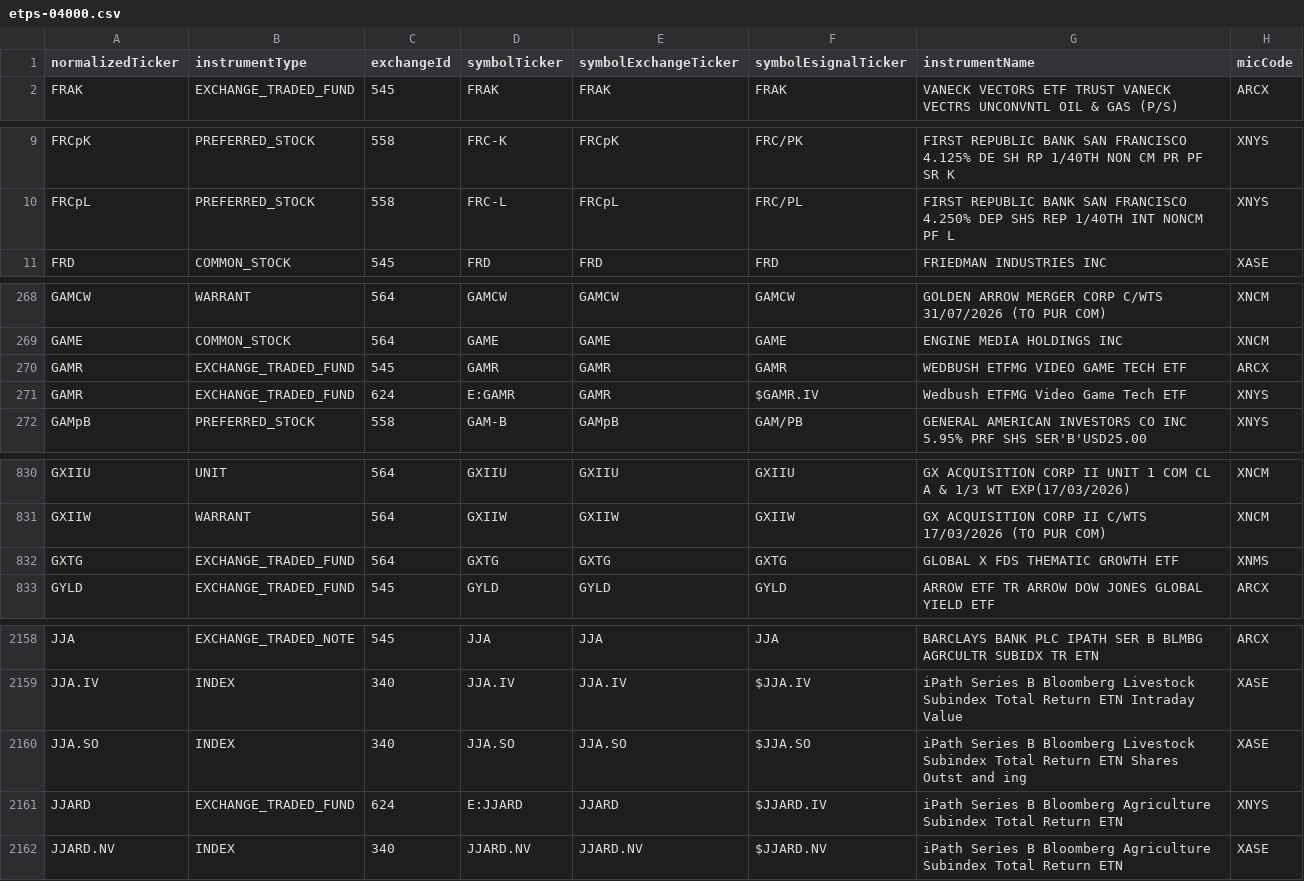
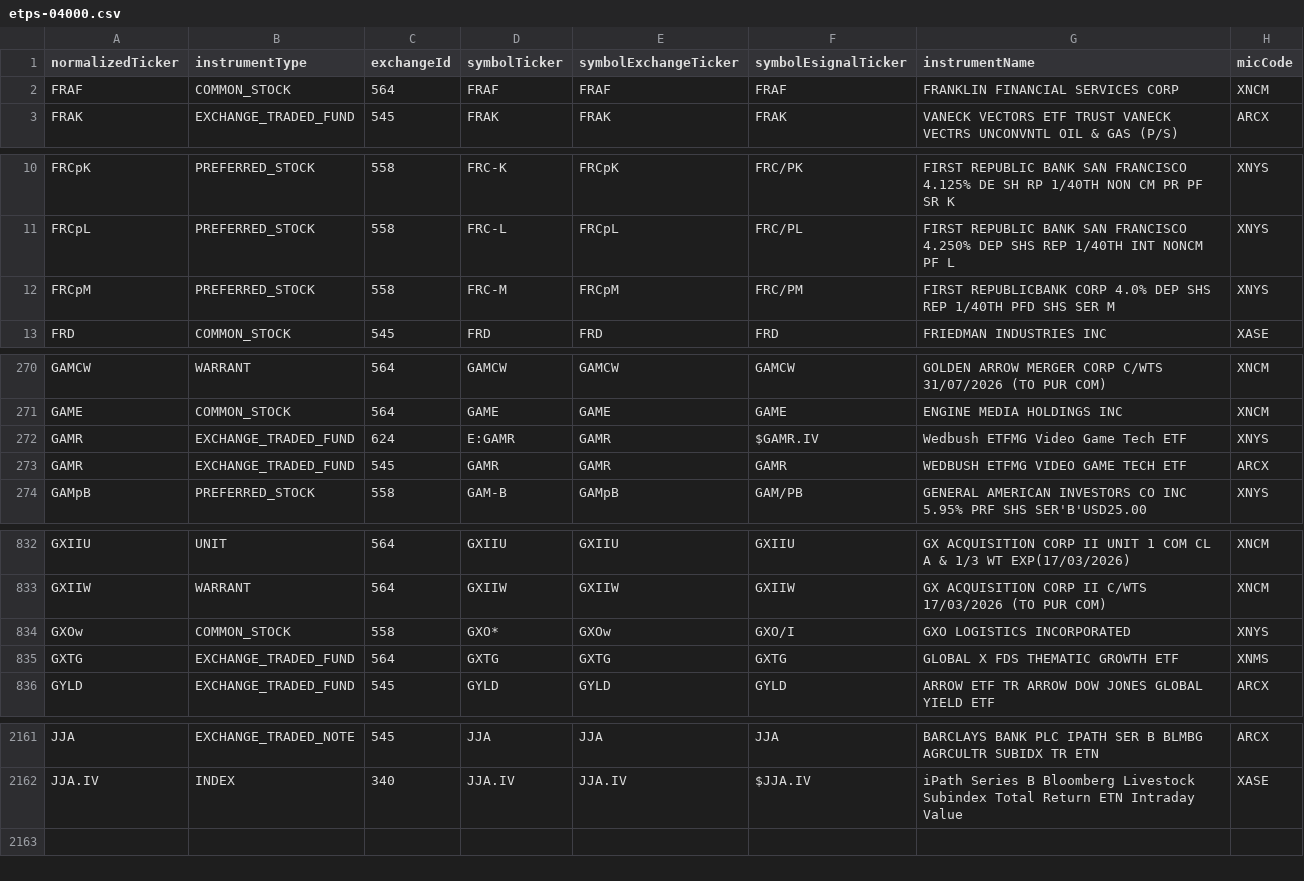
Before and after one commit to haoenhui/nyse-listed-etps, a CSV file: etps-04000.csv, drawn as a sheet; only a part is shown, gaps mark what is left out; the diff covers the shown part only.

```diff
--- a/etps-04000.csv
+++ b/etps-04000.csv
@@ -1,2 +1,3 @@
 normalizedTicker,instrumentType,exchangeId,symbolTicker,symbolExchangeTicker,symbolEsignalTicker,instrumentName,micCode
+FRAF,COMMON_STOCK,564,FRAF,FRAF,FRAF,FRANKLIN FINANCIAL SERVICES CORP,XNCM
 FRAK,EXCHANGE_TRADED_FUND,545,FRAK,FRAK,FRAK,VANECK VECTORS ETF TRUST VANECK VECTRS UNCONVNTL OIL & GAS (P/S),ARCX
@@ -10,2 +11,3 @@ FRCpK,PREFERRED_STOCK,558,FRC-K,FRCpK,FRC/PK,FIRST REPUBLIC BANK SAN FRANCISCO 4
 FRCpL,PREFERRED_STOCK,558,FRC-L,FRCpL,FRC/PL,FIRST REPUBLIC BANK SAN FRANCISCO 4.250% DEP SHS REP 1/40TH INT NONCM PF L,XNYS
+FRCpM,PREFERRED_STOCK,558,FRC-M,FRCpM,FRC/PM,FIRST REPUBLICBANK CORP 4.0% DEP SHS REP 1/40TH PFD SHS SER M,XNYS
 FRD,COMMON_STOCK,545,FRD,FRD,FRD,FRIEDMAN INDUSTRIES INC,XASE
@@ -269,4 +271,4 @@ GAMCW,WARRANT,564,GAMCW,GAMCW,GAMCW,GOLDEN ARROW MERGER CORP C/WTS 31/07/2026 (T
 GAME,COMMON_STOCK,564,GAME,GAME,GAME,ENGINE MEDIA HOLDINGS INC,XNCM
-GAMR,EXCHANGE_TRADED_FUND,545,GAMR,GAMR,GAMR,WEDBUSH ETFMG VIDEO GAME TECH ETF,ARCX
 GAMR,EXCHANGE_TRADED_FUND,624,E:GAMR,GAMR,$GAMR.IV,Wedbush ETFMG Video Game Tech ETF,XNYS
+GAMR,EXCHANGE_TRADED_FUND,545,GAMR,GAMR,GAMR,WEDBUSH ETFMG VIDEO GAME TECH ETF,ARCX
 GAMpB,PREFERRED_STOCK,558,GAM-B,GAMpB,GAM/PB,GENERAL AMERICAN INVESTORS CO INC 5.95% PRF SHS SER'B'USD25.00,XNYS
@@ -831,2 +833,3 @@ GXIIU,UNIT,564,GXIIU,GXIIU,GXIIU,GX ACQUISITION CORP II UNIT 1 COM CL A & 1/3 WT
 GXIIW,WARRANT,564,GXIIW,GXIIW,GXIIW,GX ACQUISITION CORP II C/WTS 17/03/2026 (TO PUR COM),XNCM
+GXOw,COMMON_STOCK,558,GXO*,GXOw,GXO/I,GXO LOGISTICS INCORPORATED,XNYS
 GXTG,EXCHANGE_TRADED_FUND,564,GXTG,GXTG,GXTG,GLOBAL X FDS THEMATIC GROWTH ETF,XNMS
@@ -2159,4 +2162 @@ JJA,EXCHANGE_TRADED_NOTE,545,JJA,JJA,JJA,BARCLAYS BANK PLC IPATH SER B BLMBG AGR
 JJA.IV,INDEX,340,JJA.IV,JJA.IV,$JJA.IV,iPath Series B Bloomberg Livestock Subindex Total Return ETN Intraday Value,XASE
-JJA.SO,INDEX,340,JJA.SO,JJA.SO,$JJA.SO,iPath Series B Bloomberg Livestock Subindex Total Return ETN Shares Outst and ing,XASE
-JJARD,EXCHANGE_TRADED_FUND,624,E:JJARD,JJARD,$JJARD.IV,iPath Series B Bloomberg Agriculture Subindex Total Return ETN,XNYS
-JJARD.NV,INDEX,340,JJARD.NV,JJARD.NV,$JJARD.NV,iPath Series B Bloomberg Agriculture Subindex Total Return ETN,XASE
```
Also changed, not shown: 1 moved row elsewhere in this file, etps-00000.csv, etps-02000.csv, 3 other files.
